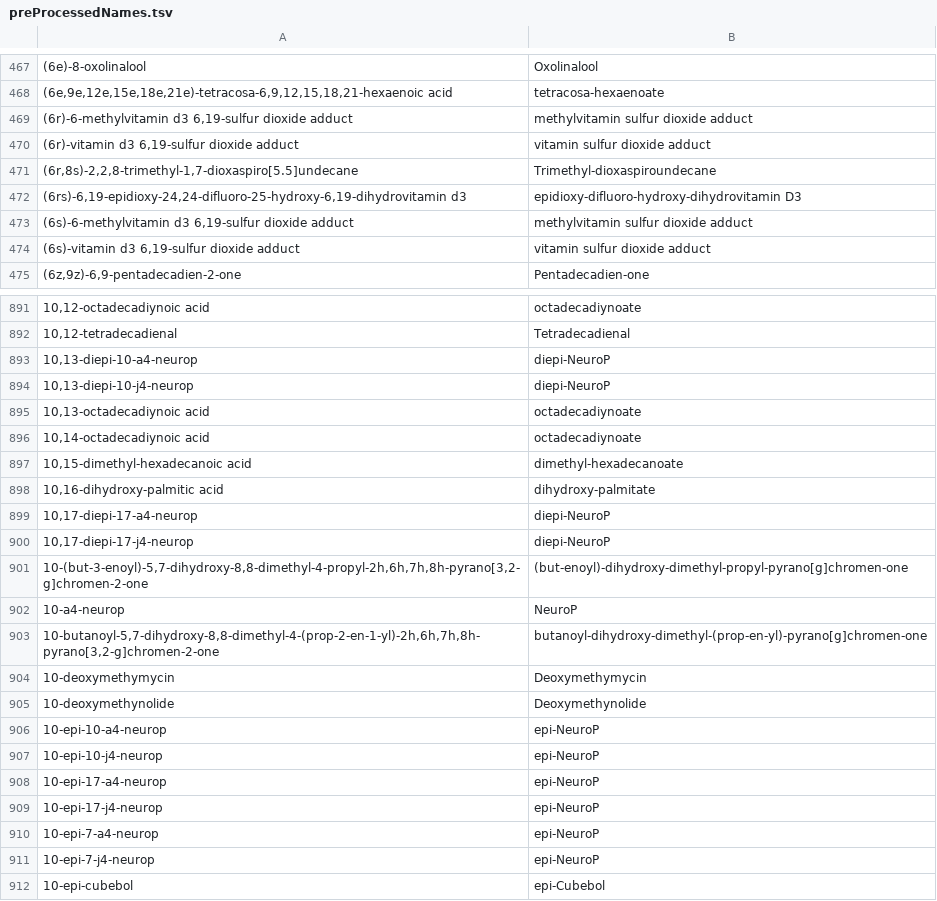
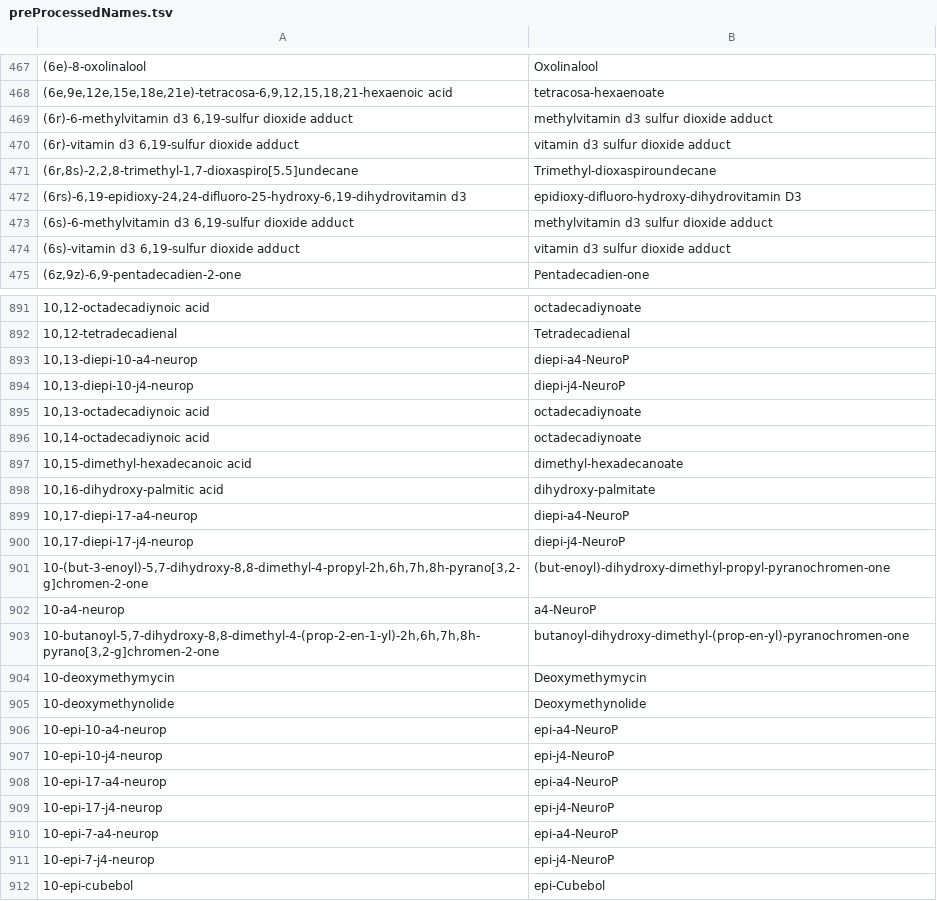
Before and after one commit to CNIC-Proteomics/TurboPutative-web, a TSV file: src/TurboPutative-2.0-built/TPProcesser/REname/data/TPMapTable_valid/preProcessedNames.tsv, drawn as a sheet; only a part is shown, gaps mark what is left out; the diff covers the shown part only.

```diff
--- a/src/TurboPutative-2.0-built/TPProcesser/REname/data/TPMapTable_valid/preProcessedNames.tsv
+++ b/src/TurboPutative-2.0-built/TPProcesser/REname/data/TPMapTable_valid/preProcessedNames.tsv
@@ -468,8 +468,8 @@
 (6e,9e,12e,15e,18e,21e)-tetracosa-6,9,12,15,18,21-hexaenoic acid	tetracosa-hexaenoate
-(6r)-6-methylvitamin d3 6,19-sulfur dioxide adduct	methylvitamin sulfur dioxide adduct
-(6r)-vitamin d3 6,19-sulfur dioxide adduct	vitamin sulfur dioxide adduct
+(6r)-6-methylvitamin d3 6,19-sulfur dioxide adduct	methylvitamin d3 sulfur dioxide adduct
+(6r)-vitamin d3 6,19-sulfur dioxide adduct	vitamin d3 sulfur dioxide adduct
 (6r,8s)-2,2,8-trimethyl-1,7-dioxaspiro[5.5]undecane	Trimethyl-dioxaspiroundecane
 (6rs)-6,19-epidioxy-24,24-difluoro-25-hydroxy-6,19-dihydrovitamin d3	epidioxy-difluoro-hydroxy-dihydrovitamin D3
-(6s)-6-methylvitamin d3 6,19-sulfur dioxide adduct	methylvitamin sulfur dioxide adduct
-(6s)-vitamin d3 6,19-sulfur dioxide adduct	vitamin sulfur dioxide adduct
+(6s)-6-methylvitamin d3 6,19-sulfur dioxide adduct	methylvitamin d3 sulfur dioxide adduct
+(6s)-vitamin d3 6,19-sulfur dioxide adduct	vitamin d3 sulfur dioxide adduct
 (6z,9z)-6,9-pentadecadien-2-one	Pentadecadien-one
@@ -892,4 +892,4 @@
 10,12-tetradecadienal	Tetradecadienal
-10,13-diepi-10-a4-neurop	diepi-NeuroP
-10,13-diepi-10-j4-neurop	diepi-NeuroP
+10,13-diepi-10-a4-neurop	diepi-a4-NeuroP
+10,13-diepi-10-j4-neurop	diepi-j4-NeuroP
 10,13-octadecadiynoic acid	octadecadiynoate
@@ -898,15 +898,15 @@
 10,16-dihydroxy-palmitic acid	dihydroxy-palmitate
-10,17-diepi-17-a4-neurop	diepi-NeuroP
-10,17-diepi-17-j4-neurop	diepi-NeuroP
-10-(but-3-enoyl)-5,7-dihydroxy-8,8-dimethyl-4-propyl-2h,6h,7h,8h-pyrano[3,2-g]chromen-2-one	(but-enoyl)-dihydroxy-dimethyl-propyl-pyrano[g]chromen-one
-10-a4-neurop	NeuroP
-10-butanoyl-5,7-dihydroxy-8,8-dimethyl-4-(prop-2-en-1-yl)-2h,6h,7h,8h-pyrano[3,2-g]chromen-2-one	butanoyl-dihydroxy-dimethyl-(prop-en-yl)-pyrano[g]chromen-one
+10,17-diepi-17-a4-neurop	diepi-a4-NeuroP
+10,17-diepi-17-j4-neurop	diepi-j4-NeuroP
+10-(but-3-enoyl)-5,7-dihydroxy-8,8-dimethyl-4-propyl-2h,6h,7h,8h-pyrano[3,2-g]chromen-2-one	(but-enoyl)-dihydroxy-dimethyl-propyl-pyranochromen-one
+10-a4-neurop	a4-NeuroP
+10-butanoyl-5,7-dihydroxy-8,8-dimethyl-4-(prop-2-en-1-yl)-2h,6h,7h,8h-pyrano[3,2-g]chromen-2-one	butanoyl-dihydroxy-dimethyl-(prop-en-yl)-pyranochromen-one
 10-deoxymethymycin	Deoxymethymycin
 10-deoxymethynolide	Deoxymethynolide
-10-epi-10-a4-neurop	epi-NeuroP
-10-epi-10-j4-neurop	epi-NeuroP
-10-epi-17-a4-neurop	epi-NeuroP
-10-epi-17-j4-neurop	epi-NeuroP
-10-epi-7-a4-neurop	epi-NeuroP
-10-epi-7-j4-neurop	epi-NeuroP
+10-epi-10-a4-neurop	epi-a4-NeuroP
+10-epi-10-j4-neurop	epi-j4-NeuroP
+10-epi-17-a4-neurop	epi-a4-NeuroP
+10-epi-17-j4-neurop	epi-j4-NeuroP
+10-epi-7-a4-neurop	epi-a4-NeuroP
+10-epi-7-j4-neurop	epi-j4-NeuroP
 10-epi-cubebol	epi-Cubebol
```
Also changed, not shown: 160 edited cells elsewhere in this file, src/TurboPutative-2.0-built/TPProcesser/REname/data/preProcessedNamesIndex.tsv, 28 other files.
